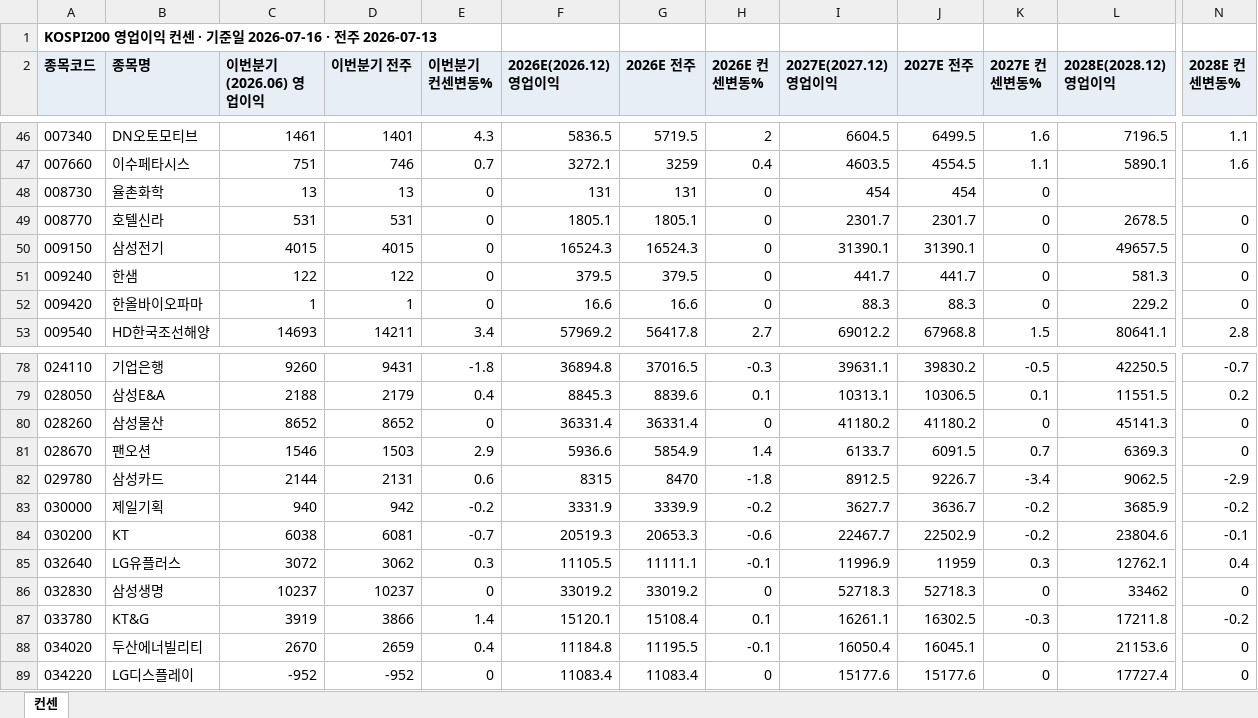
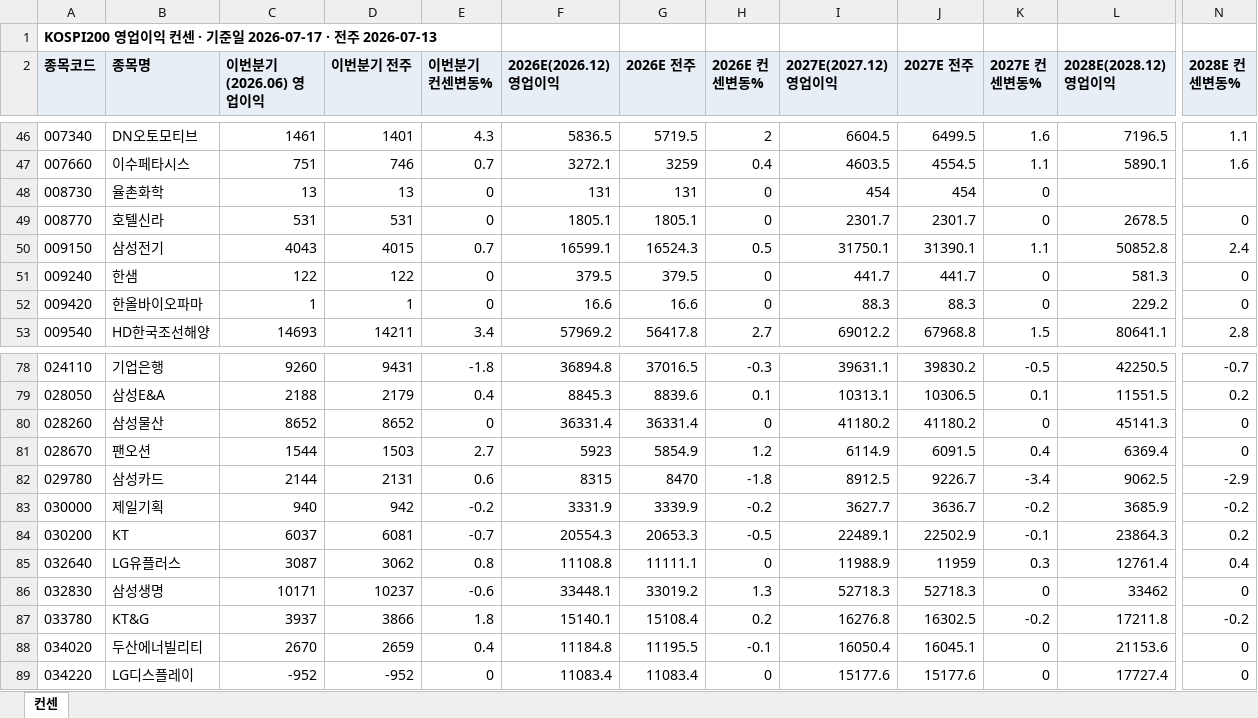
Before and after one commit to gschoie/GS-DB2, an Excel workbook: telegram_research_dashboard/static/consensus_full.xlsx, sheet 컨센, drawn as a sheet; only a part is shown, gaps mark what is left out; values as stored, in another font and other column widths than the file's, no borders; the diff covers the shown part only; the diff names each change by its address in the sheet, - before the commit and + after, or states it on an @@ line.

```diff
--- a/telegram_research_dashboard/static/consensus_full.xlsx (sheet 컨센)
+++ b/telegram_research_dashboard/static/consensus_full.xlsx (sheet 컨센)
-A1 (종목코드): …기준일 2026-07-16 · 전주…
+A1 (종목코드): …기준일 2026-07-17 · 전주…
-C50 (이번분기(2026.06) 영업이익): 4015
+C50 (이번분기(2026.06) 영업이익): 4043
-E50 (이번분기 컨센변동%): 0
+E50 (이번분기 컨센변동%): 0.7
-F50 (2026E(2026.12) 영업이익): 16524.3
+F50 (2026E(2026.12) 영업이익): 16599.1
-H50 (2026E 컨센변동%): 0
+H50 (2026E 컨센변동%): 0.5
-I50 (2027E(2027.12) 영업이익): 31390.1
+I50 (2027E(2027.12) 영업이익): 31750.1
-K50 (2027E 컨센변동%): 0
+K50 (2027E 컨센변동%): 1.1
-L50 (2028E(2028.12) 영업이익): 49657.5
+L50 (2028E(2028.12) 영업이익): 50852.8
-N50 (2028E 컨센변동%): 0
+N50 (2028E 컨센변동%): 2.4
-C81 (이번분기(2026.06) 영업이익): 1546
+C81 (이번분기(2026.06) 영업이익): 1544
-E81 (이번분기 컨센변동%): 2.9
+E81 (이번분기 컨센변동%): 2.7
-F81 (2026E(2026.12) 영업이익): 5936.6
+F81 (2026E(2026.12) 영업이익): 5923
-H81 (2026E 컨센변동%): 1.4
+H81 (2026E 컨센변동%): 1.2
-I81 (2027E(2027.12) 영업이익): 6133.7
+I81 (2027E(2027.12) 영업이익): 6114.9
-K81 (2027E 컨센변동%): 0.7
+K81 (2027E 컨센변동%): 0.4
-L81 (2028E(2028.12) 영업이익): 6369.3
+L81 (2028E(2028.12) 영업이익): 6369.4
-C84 (이번분기(2026.06) 영업이익): 6038
+C84 (이번분기(2026.06) 영업이익): 6037
-F84 (2026E(2026.12) 영업이익): 20519.3
+F84 (2026E(2026.12) 영업이익): 20554.3
-H84 (2026E 컨센변동%): -0.6
+H84 (2026E 컨센변동%): -0.5
-I84 (2027E(2027.12) 영업이익): 22467.7
+I84 (2027E(2027.12) 영업이익): 22489.1
-K84 (2027E 컨센변동%): -0.2
+K84 (2027E 컨센변동%): -0.1
-L84 (2028E(2028.12) 영업이익): 23804.6
+L84 (2028E(2028.12) 영업이익): 23864.3
-N84 (2028E 컨센변동%): -0.1
+N84 (2028E 컨센변동%): 0.2
-C85 (이번분기(2026.06) 영업이익): 3072
+C85 (이번분기(2026.06) 영업이익): 3087
-E85 (이번분기 컨센변동%): 0.3
+E85 (이번분기 컨센변동%): 0.8
-F85 (2026E(2026.12) 영업이익): 11105.5
+F85 (2026E(2026.12) 영업이익): 11108.8
-H85 (2026E 컨센변동%): -0.1
+H85 (2026E 컨센변동%): 0
-I85 (2027E(2027.12) 영업이익): 11996.9
+I85 (2027E(2027.12) 영업이익): 11988.9
-L85 (2028E(2028.12) 영업이익): 12762.1
+L85 (2028E(2028.12) 영업이익): 12761.4
-C86 (이번분기(2026.06) 영업이익): 10237
+C86 (이번분기(2026.06) 영업이익): 10171
-E86 (이번분기 컨센변동%): 0
+E86 (이번분기 컨센변동%): -0.6
-F86 (2026E(2026.12) 영업이익): 33019.2
+F86 (2026E(2026.12) 영업이익): 33448.1
-H86 (2026E 컨센변동%): 0
+H86 (2026E 컨센변동%): 1.3
-C87 (이번분기(2026.06) 영업이익): 3919
+C87 (이번분기(2026.06) 영업이익): 3937
-E87 (이번분기 컨센변동%): 1.4
+E87 (이번분기 컨센변동%): 1.8
-F87 (2026E(2026.12) 영업이익): 15120.1
+F87 (2026E(2026.12) 영업이익): 15140.1
-H87 (2026E 컨센변동%): 0.1
+H87 (2026E 컨센변동%): 0.2
-I87 (2027E(2027.12) 영업이익): 16261.1
+I87 (2027E(2027.12) 영업이익): 16276.8
-K87 (2027E 컨센변동%): -0.3
+K87 (2027E 컨센변동%): -0.2
```
Also changed, not shown: 338 edited cells elsewhere in this sheet, 2 other files.
